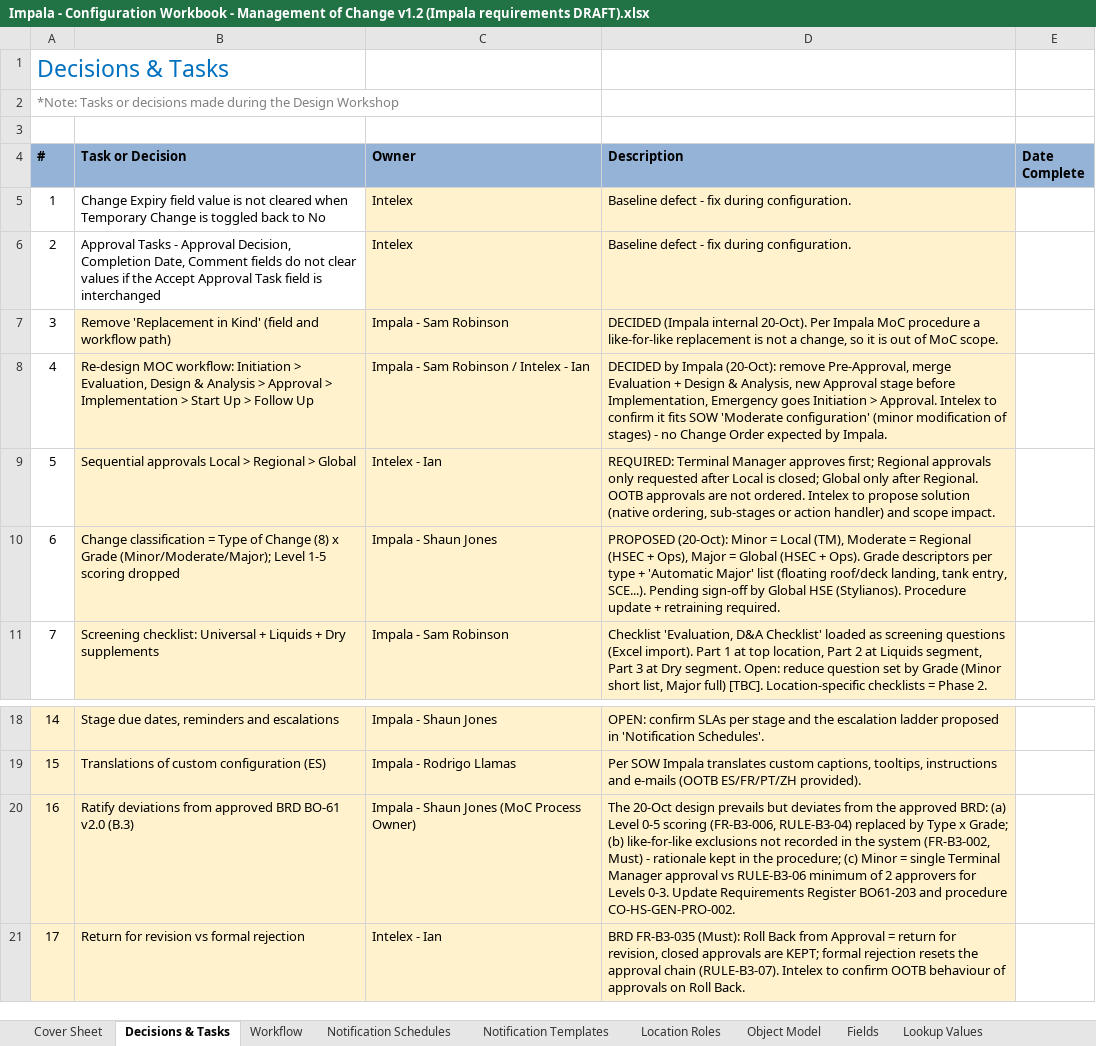
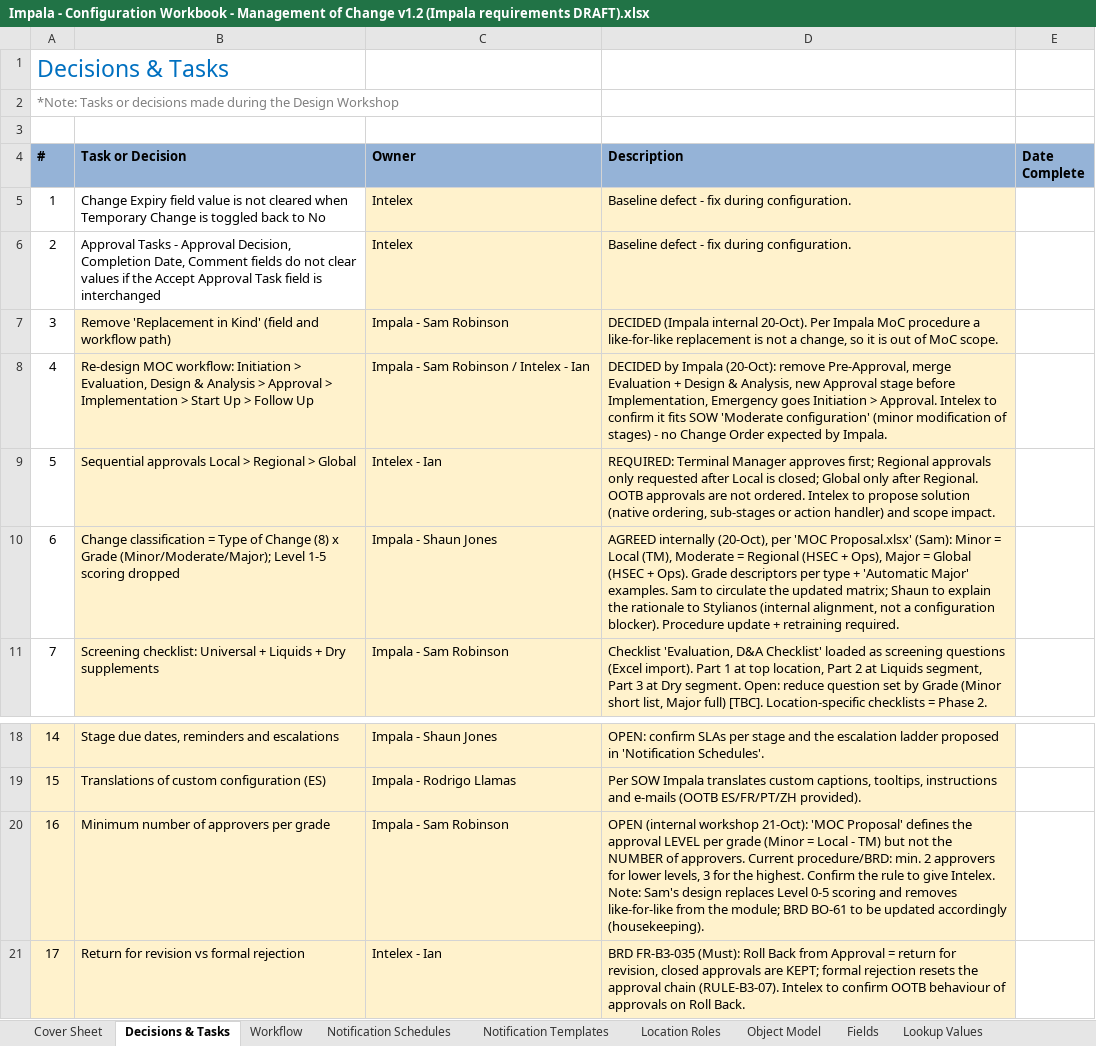
Before and after one commit to digollamas-dev/Inteleximplementation, an Excel workbook: docs/moc/Impala - Configuration Workbook - Management of Change v1.2 (Impala requirements DRAFT).xlsx, sheet Decisions & Tasks, drawn as a sheet; only a part is shown, gaps mark what is left out; values as stored, in another font and other column widths than the file's, no borders; conditional formats and table styles not drawn; the diff names each change by its address in the sheet, - before the commit and + after, or states it on an @@ line.

```diff
--- a/docs/moc/Impala - Configuration Workbook - Management of Change v1.2 (Impala requirements DRAFT).xlsx (sheet Decisions & Tasks)
+++ b/docs/moc/Impala - Configuration Workbook - Management of Change v1.2 (Impala requirements DRAFT).xlsx (sheet Decisions & Tasks)
-D10 (Description): PROPOSED (20-Oct): Minor = Local (TM), Moderate = Regional (HSEC + Ops), Major = Global (HSEC + Ops). Grade descriptors per type + 'Automatic Major' list (floating roof/deck landing, tank entry, SCE...). Pending sign-off by Global HSE (Stylianos). Procedure update…
+D10 (Description): AGREED internally (20-Oct), per 'MOC Proposal.xlsx' (Sam): Minor = Local (TM), Moderate = Regional (HSEC + Ops), Major = Global (HSEC + Ops). Grade descriptors per type + 'Automatic Major' examples. Sam to circulate the updated matrix; Shaun to explain the rationale to Stylianos (internal alignment, not a configuration blocker). Procedure update…
-B20 (Task or Decision): Ratify deviations from approved BRD BO-61 v2.0 (B.3)
+B20 (Task or Decision): Minimum number of approvers per grade
-C20 (Owner): Impala - Shaun Jones (MoC Process Owner)
+C20 (Owner): Impala - Sam Robinson
-D20 (Description): The 20-Oct design prevails but deviates from the approved BRD: (a) Level 0-5 scoring (FR-B3-006, RULE-B3-04) replaced by Type x Grade; (b) like-for-like exclusions not recorded in the system (FR-B3-002, Must) - rationale kept in the procedure; (c) Minor = single Terminal Manager approval vs RULE-B3-06 minimum of 2 approvers for Levels 0-3. Update Requirements Register BO61-203 and procedure CO-HS-GEN-PRO-002.
+D20 (Description): OPEN (internal workshop 21-Oct): 'MOC Proposal' defines the approval LEVEL per grade (Minor = Local - TM) but not the NUMBER of approvers. Current procedure/BRD: min. 2 approvers for lower levels, 3 for the highest. Confirm the rule to give Intelex. Note: Sam's design replaces Level 0-5 scoring and removes like-for-like from the module; BRD BO-61 to be updated accordingly (housekeeping).
```
Also changed, not shown: 1 other file.
